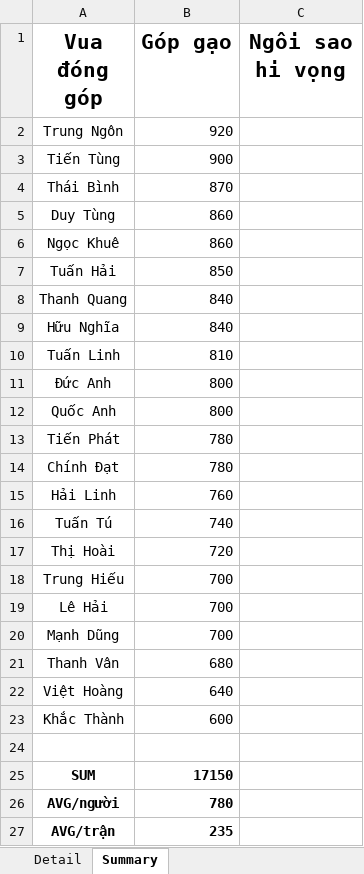
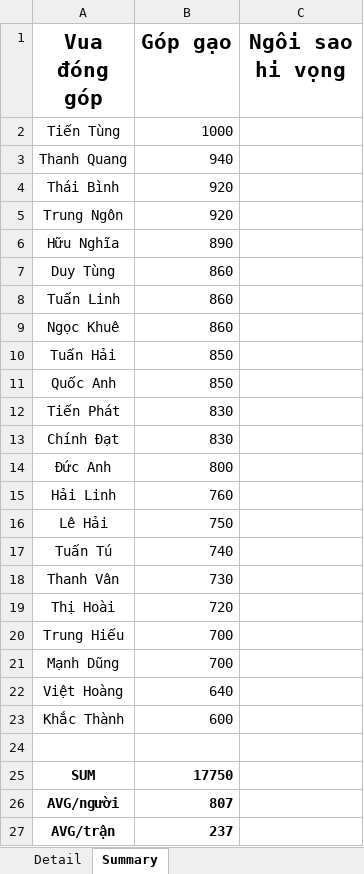
Before and after one commit to Lucifer-02/wc, an Excel workbook: wc.xlsx, sheet Summary, drawn as a sheet; values as stored, in another font and other column widths than the file's, no borders; charts and pictures not drawn; removed rows and columns are numbered as before the commit, all else as after; the diff names each change by its address in the sheet, - before the commit and + after, or states it on an @@ line.

Commit message:
update data

```diff
--- a/wc.xlsx (sheet Summary)
+++ b/wc.xlsx (sheet Summary)
+row 2: Tiến Tùng | 1000
+row 3: Thanh Quang | 940
+row 4: Thái Bình | 920
-row 3: Tiến Tùng | 900
-row 4: Thái Bình | 870
+row 6: Hữu Nghĩa | 890
+row 8: Tuấn Linh | 860
-row 8: Thanh Quang | 840
-row 9: Hữu Nghĩa | 840
-row 10: Tuấn Linh | 810
+row 11: Quốc Anh | 850
+row 12: Tiến Phát | 830
+row 13: Chính Đạt | 830
-row 12: Quốc Anh | 800
-row 13: Tiến Phát | 780
-row 14: Chính Đạt | 780
+row 16: Lê Hải | 750
+row 18: Thanh Vân | 730
-row 19: Lê Hải | 700
-row 21: Thanh Vân | 680
-B25 (Góp gạo): 17150
+B25 (Góp gạo): 17750
-B26 (Góp gạo): 780
+B26 (Góp gạo): 807
-B27 (Góp gạo): 235
+B27 (Góp gạo): 237
```
Also changed, not shown: sheet Detail, formulas that keep their value, 3 other files.
